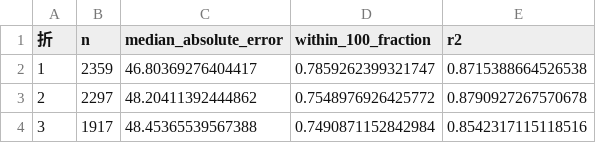
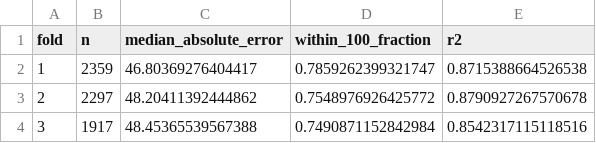
Before and after one commit to tiansheng-chen/microburbs-task4-vcts, a CSV file: reports/hgb_cv/hgb_selected_cv.csv, drawn as a sheet.

Commit message:
Use English fold labels and evaluation messages

```diff
--- a/reports/hgb_cv/hgb_selected_cv.csv
+++ b/reports/hgb_cv/hgb_selected_cv.csv
@@ -1,2 +1,2 @@
-折,n,median_absolute_error,within_100_fraction,r2
+fold,n,median_absolute_error,within_100_fraction,r2
 1,2359,46.80369276404417,0.7859262399321747,0.8715388664526538
```
Also changed, not shown: 1 other file.
